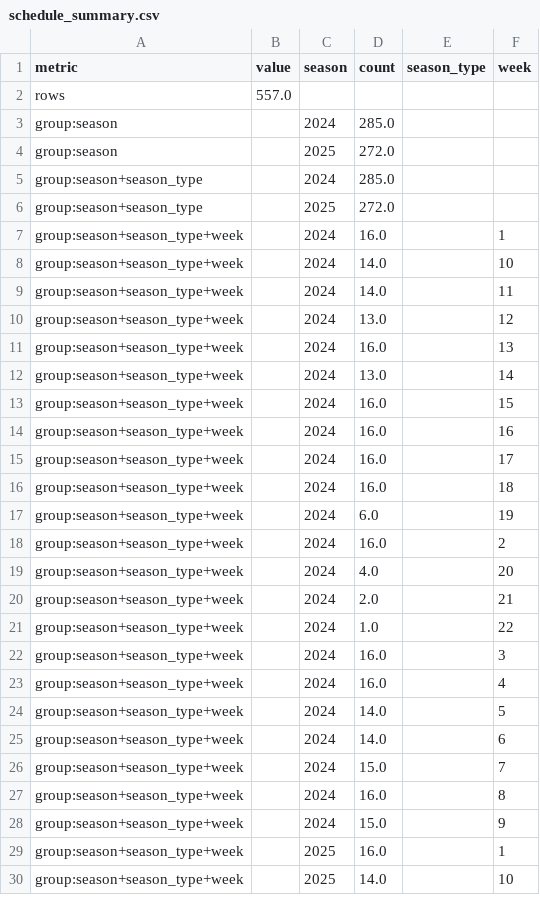
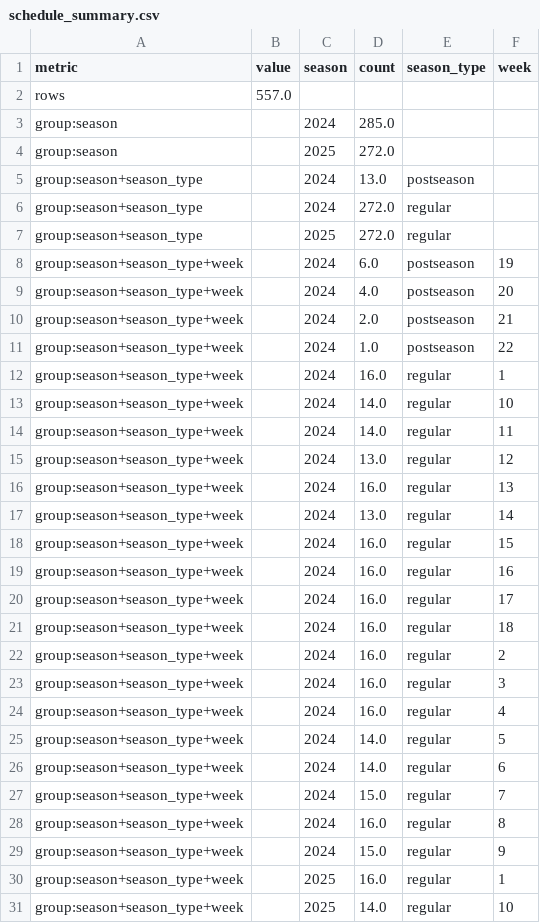
Before and after one commit to Clownworldenjoyer76/football_for_mat, a CSV file: output/reports/schedule_summary.csv, drawn as a sheet; only a part is shown; the diff covers the shown part only.

```diff
--- a/output/reports/schedule_summary.csv
+++ b/output/reports/schedule_summary.csv
@@ -4,27 +4,28 @@ group:season,,2024,285.0,,
 group:season,,2025,272.0,,
-group:season+season_type,,2024,285.0,,
-group:season+season_type,,2025,272.0,,
-group:season+season_type+week,,2024,16.0,,1
-group:season+season_type+week,,2024,14.0,,10
-group:season+season_type+week,,2024,14.0,,11
-group:season+season_type+week,,2024,13.0,,12
-group:season+season_type+week,,2024,16.0,,13
-group:season+season_type+week,,2024,13.0,,14
-group:season+season_type+week,,2024,16.0,,15
-group:season+season_type+week,,2024,16.0,,16
-group:season+season_type+week,,2024,16.0,,17
-group:season+season_type+week,,2024,16.0,,18
-group:season+season_type+week,,2024,6.0,,19
-group:season+season_type+week,,2024,16.0,,2
-group:season+season_type+week,,2024,4.0,,20
-group:season+season_type+week,,2024,2.0,,21
-group:season+season_type+week,,2024,1.0,,22
-group:season+season_type+week,,2024,16.0,,3
-group:season+season_type+week,,2024,16.0,,4
-group:season+season_type+week,,2024,14.0,,5
-group:season+season_type+week,,2024,14.0,,6
-group:season+season_type+week,,2024,15.0,,7
-group:season+season_type+week,,2024,16.0,,8
-group:season+season_type+week,,2024,15.0,,9
-group:season+season_type+week,,2025,16.0,,1
-group:season+season_type+week,,2025,14.0,,10
+group:season+season_type,,2024,13.0,postseason,
+group:season+season_type,,2024,272.0,regular,
+group:season+season_type,,2025,272.0,regular,
+group:season+season_type+week,,2024,6.0,postseason,19
+group:season+season_type+week,,2024,4.0,postseason,20
+group:season+season_type+week,,2024,2.0,postseason,21
+group:season+season_type+week,,2024,1.0,postseason,22
+group:season+season_type+week,,2024,16.0,regular,1
+group:season+season_type+week,,2024,14.0,regular,10
+group:season+season_type+week,,2024,14.0,regular,11
+group:season+season_type+week,,2024,13.0,regular,12
+group:season+season_type+week,,2024,16.0,regular,13
+group:season+season_type+week,,2024,13.0,regular,14
+group:season+season_type+week,,2024,16.0,regular,15
+group:season+season_type+week,,2024,16.0,regular,16
+group:season+season_type+week,,2024,16.0,regular,17
+group:season+season_type+week,,2024,16.0,regular,18
+group:season+season_type+week,,2024,16.0,regular,2
+group:season+season_type+week,,2024,16.0,regular,3
+group:season+season_type+week,,2024,16.0,regular,4
+group:season+season_type+week,,2024,14.0,regular,5
+group:season+season_type+week,,2024,14.0,regular,6
+group:season+season_type+week,,2024,15.0,regular,7
+group:season+season_type+week,,2024,16.0,regular,8
+group:season+season_type+week,,2024,15.0,regular,9
+group:season+season_type+week,,2025,16.0,regular,1
+group:season+season_type+week,,2025,14.0,regular,10
```
Also changed, not shown: 16 edited cells elsewhere in this file, data/processed/schedules/schedules_merged.csv, data/raw/schedules/schedules_2025.csv, 5 other files.
